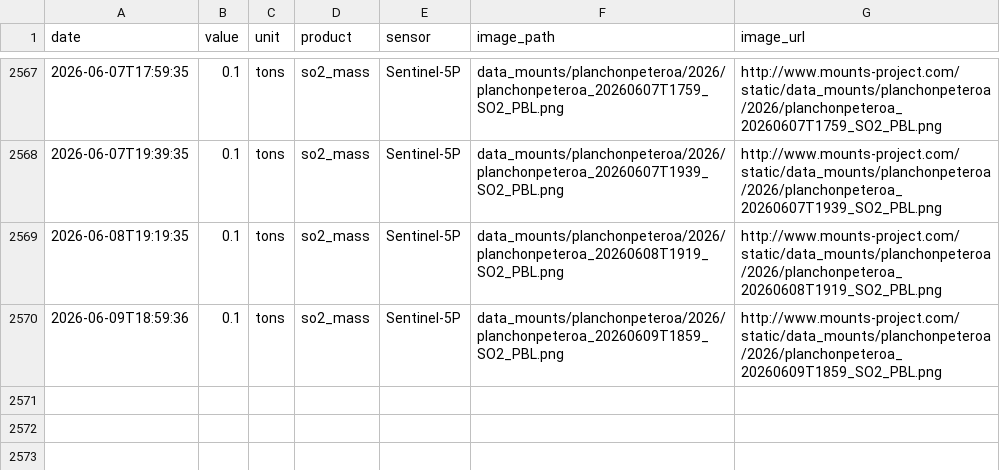
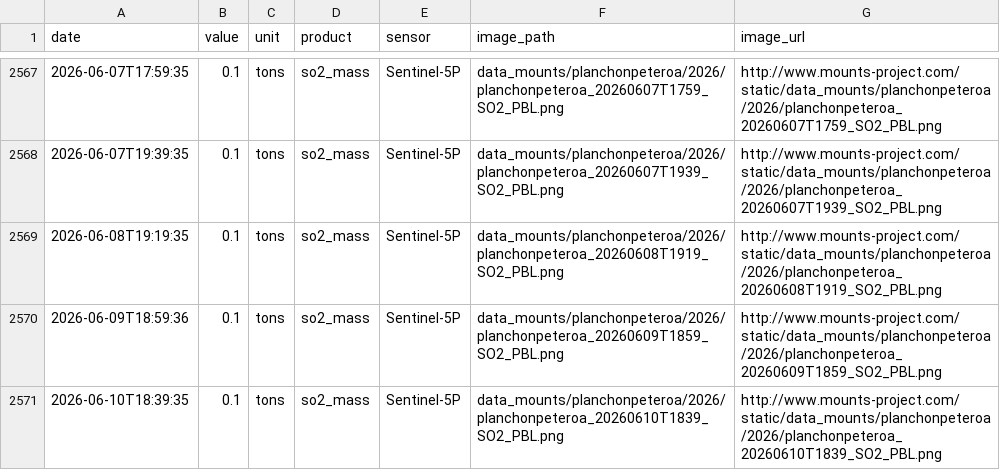
Before and after one commit to MendozaVolcanic/MOUNTS-Chile, a CSV file: csv/planchon-peteroa_so2_mass.csv, drawn as a sheet; only a part is shown, gaps mark what is left out.

```diff
--- a/csv/planchon-peteroa_so2_mass.csv
+++ b/csv/planchon-peteroa_so2_mass.csv
@@ -2570 +2570,2 @@ date,value,unit,product,sensor,image_path,image_url
 2026-06-09T18:59:36,0.1,tons,so2_mass,Sentinel-5P,data_mounts/planchonpeteroa/2026/planchonpeteroa_20260609T1859_SO2_PBL.png,http://www.mounts-project.com/static/data_mounts/planchonpeteroa/2026/planchonpeteroa_20260609T1859_SO2_PBL.png
+2026-06-10T18:39:35,0.1,tons,so2_mass,Sentinel-5P,data_mounts/planchonpeteroa/2026/planchonpeteroa_20260610T1839_SO2_PBL.png,http://www.mounts-project.com/static/data_mounts/planchonpeteroa/2026/planchonpeteroa_20260610T1839_SO2_PBL.png
```
Also changed, not shown: catalog.csv, csv/all_thermal.csv, 56 other files.
